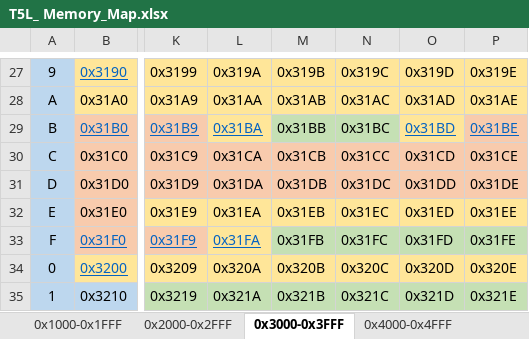
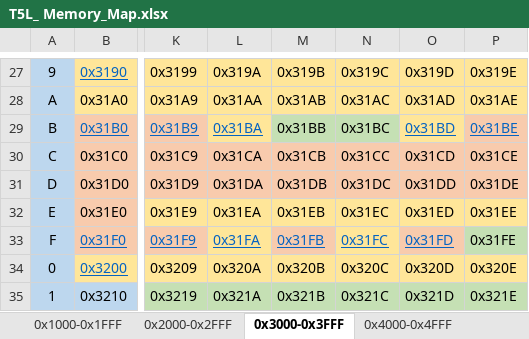
Before and after one commit to Thinkersbluff/DGUS-Reloaded_for_CR6-DWIN-SET_Component, an Excel workbook: project/DGUSTools & References/T5L_ Memory_Map.xlsx, sheet 0x3000-0x3FFF, drawn as a sheet; only a part is shown, gaps mark what is left out; values as stored, in another font and other column widths than the file's, no borders; the diff names each change by its address in the sheet, - before the commit and + after, or states it on an @@ line.

```diff
--- a/project/DGUSTools & References/T5L_ Memory_Map.xlsx (sheet 0x3000-0x3FFF)
+++ b/project/DGUSTools & References/T5L_ Memory_Map.xlsx (sheet 0x3000-0x3FFF)
-M33 fill: #C5E0B4
+M33 fill: #F8CBAD
@@ M33:O33 underline: off → on, text colour: black → #0563C1 @@
-N33 fill: #C5E0B4
+N33 fill: #FFE699
-O33 fill: #C5E0B4
+O33 fill: #F8CBAD
```
Also changed, not shown: sheet vars_out.cfg, sheet vars_in.cfg, sheet 0x5000-0x5FFF, 29 other files.
